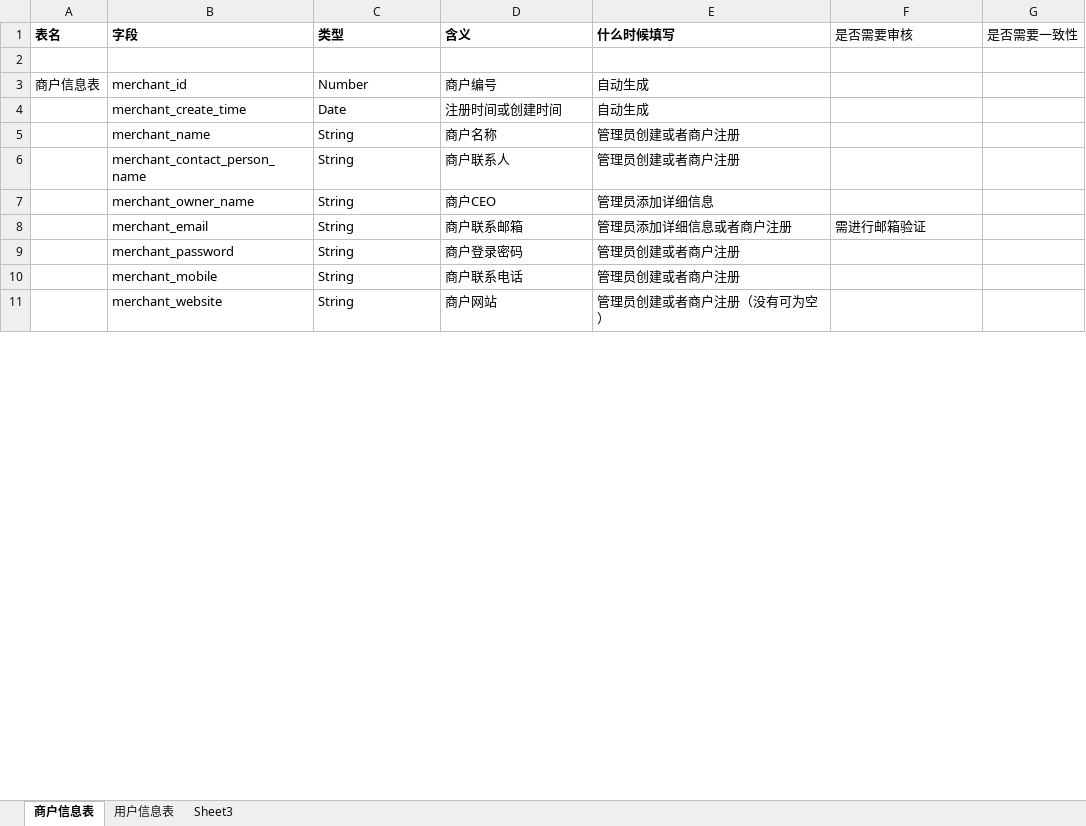
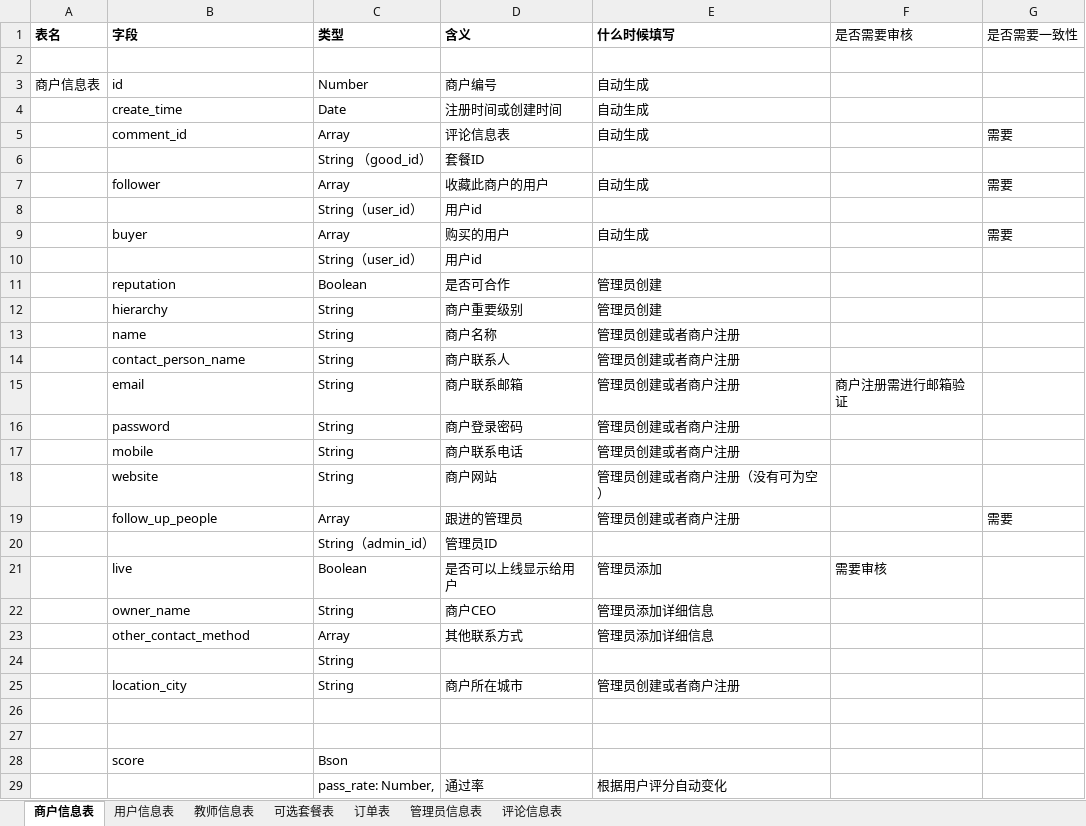
Before and after one commit to liufanhhh/studyabroad_project, an Excel workbook: document/数据库设计（fan）.xlsx, sheet 商户信息表, drawn as a sheet; only a part is shown; values as stored, in another font and other column widths than the file's, no borders; removed rows and columns are numbered as before the commit, all else as after; the diff covers the shown part only; the diff names each change by its address in the sheet, - before the commit and + after, or states it on an @@ line.

```diff
--- a/document/数据库设计（fan）.xlsx (sheet 商户信息表)
+++ b/document/数据库设计（fan）.xlsx (sheet 商户信息表)
-sheet tab: Sheet3
+sheet tab: 教师信息表
+sheet tab: 可选套餐表
+sheet tab: 订单表
+sheet tab: 管理员信息表
+sheet tab: 评论信息表
-B3 (字段): merchant_id
+B3 (字段): id
-B4 (字段): merchant_create_time
+B4 (字段): create_time
+row 5:  | comment_id | Array | 评论信息表 | 自动生成 |  | 需要
+row 6:  |  | String （good_id） | 套餐ID
+row 7:  | follower | Array | 收藏此商户的用户 | 自动生成 |  | 需要
@@ row 36 moved to row 8: String（user_id） @@
+row 9:  | buyer | Array | 购买的用户 | 自动生成 |  | 需要
@@ row 38 moved to row 10: String（user_id） @@
+row 11:  | reputation | Boolean | 是否可合作 | 管理员创建
+row 12:  | hierarchy | String | 商户重要级别 | 管理员创建
-B13 (字段): merchant_name
+B13 (字段): name
-B14 (字段): merchant_contact_person_name
+B14 (字段): contact_person_name
-row 7:  | merchant_owner_name | String | 商户CEO | 管理员添加详细信息
-B15 (字段): merchant_email
+B15 (字段): email
-E15 (什么时候填写): 管理员添加详细信息或者商户注册
+E15 (什么时候填写): 管理员创建或者商户注册
-F15 (是否需要审核): 需进行邮箱验证
+F15 (是否需要审核): 商户注册需进行邮箱验证
-B16 (字段): merchant_password
+B16 (字段): password
-B17 (字段): merchant_mobile
+B17 (字段): mobile
-B18 (字段): merchant_website
+B18 (字段): website
+row 19:  | follow_up_people | Array | 跟进的管理员 | 管理员创建或者商户注册 |  | 需要
@@ row 33 moved to row 20: String（admin_id） @@
+row 21:  | live | Boolean | 是否可以上线显示给用户 | 管理员添加 | 需要审核
+row 22:  | owner_name | String | 商户CEO | 管理员添加详细信息
+row 23:  | other_contact_method | Array | 其他联系方式 | 管理员添加详细信息
@@ row 42 moved to row 24: String @@
+row 25:  | location_city | String | 商户所在城市 | 管理员创建或者商户注册
+row 26: (empty)
+row 27: (empty)
+row 28:  | score | Bson
```
Also changed, not shown: 10 removed rows, 2 moved rows and 12 edited cells elsewhere in this sheet, 8 other files.
